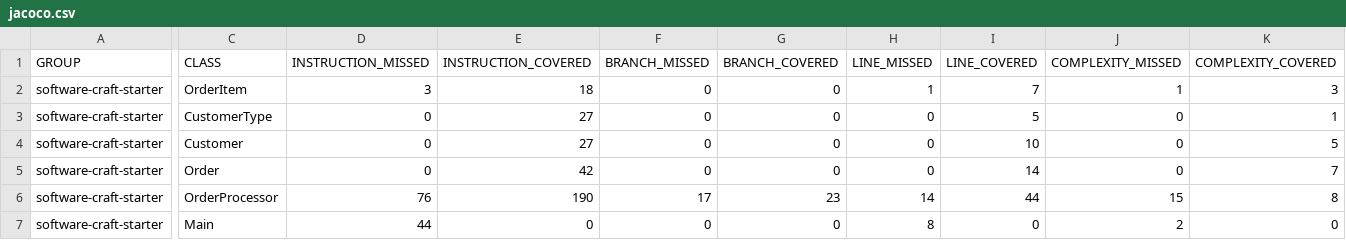
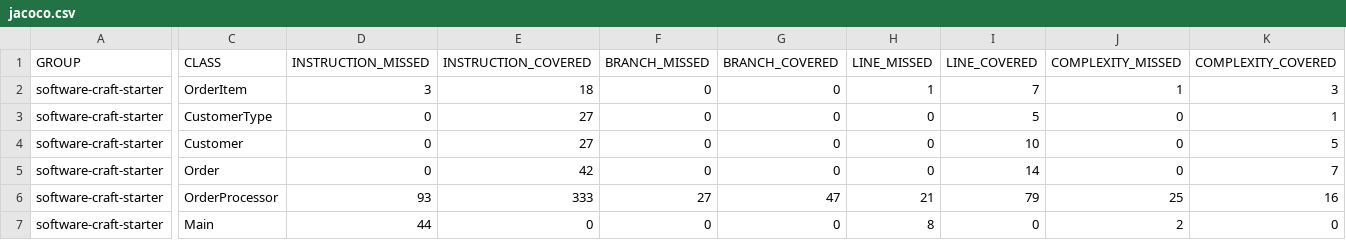
Before and after one commit to farzaneh-haghani/jenkins-sonarQube, a CSV file: target/site/jacoco/jacoco.csv, drawn as a sheet; only a part is shown, gaps mark what is left out; the diff covers the shown part only; the diff names each change by its address in the sheet, - before the commit and + after, or states it on an @@ line.

```diff
--- a/target/site/jacoco/jacoco.csv
+++ b/target/site/jacoco/jacoco.csv
-D6 (INSTRUCTION_MISSED): 76
+D6 (INSTRUCTION_MISSED): 93
-E6 (INSTRUCTION_COVERED): 190
+E6 (INSTRUCTION_COVERED): 333
-F6 (BRANCH_MISSED): 17
+F6 (BRANCH_MISSED): 27
-G6 (BRANCH_COVERED): 23
+G6 (BRANCH_COVERED): 47
-H6 (LINE_MISSED): 14
+H6 (LINE_MISSED): 21
-I6 (LINE_COVERED): 44
+I6 (LINE_COVERED): 79
-J6 (COMPLEXITY_MISSED): 15
+J6 (COMPLEXITY_MISSED): 25
-K6 (COMPLEXITY_COVERED): 8
+K6 (COMPLEXITY_COVERED): 16
```
Also changed, not shown: 1 edited cell elsewhere in this file, 18 other files.
